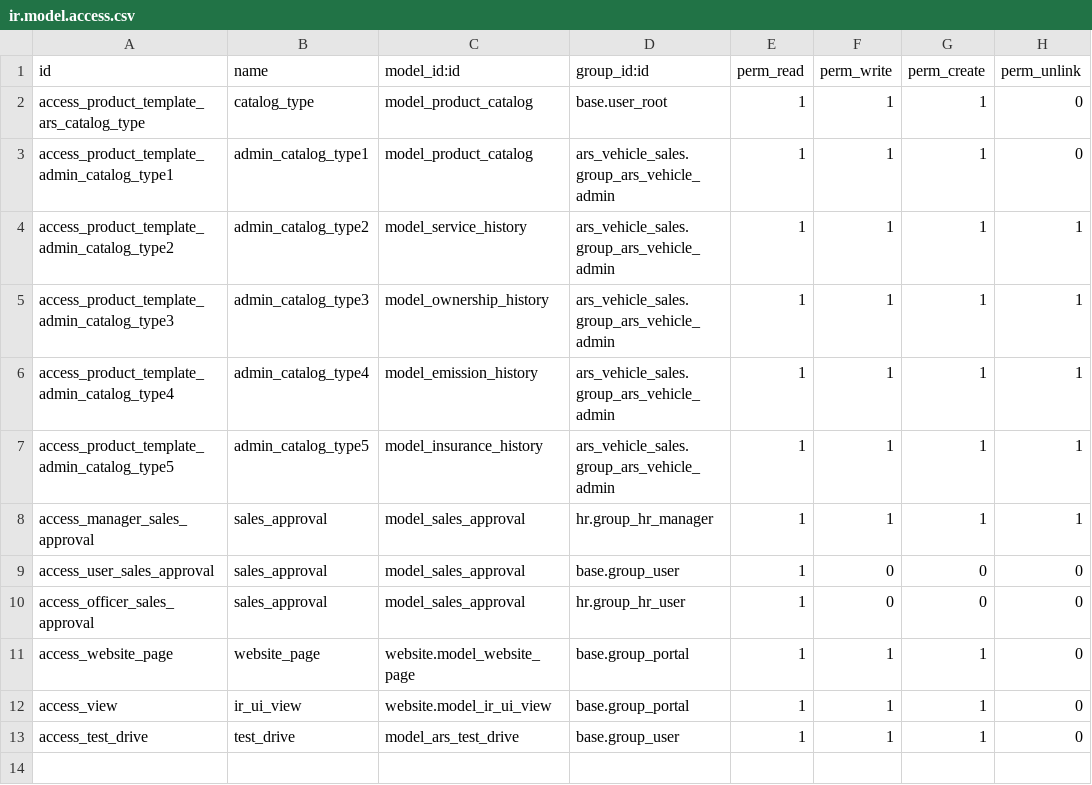
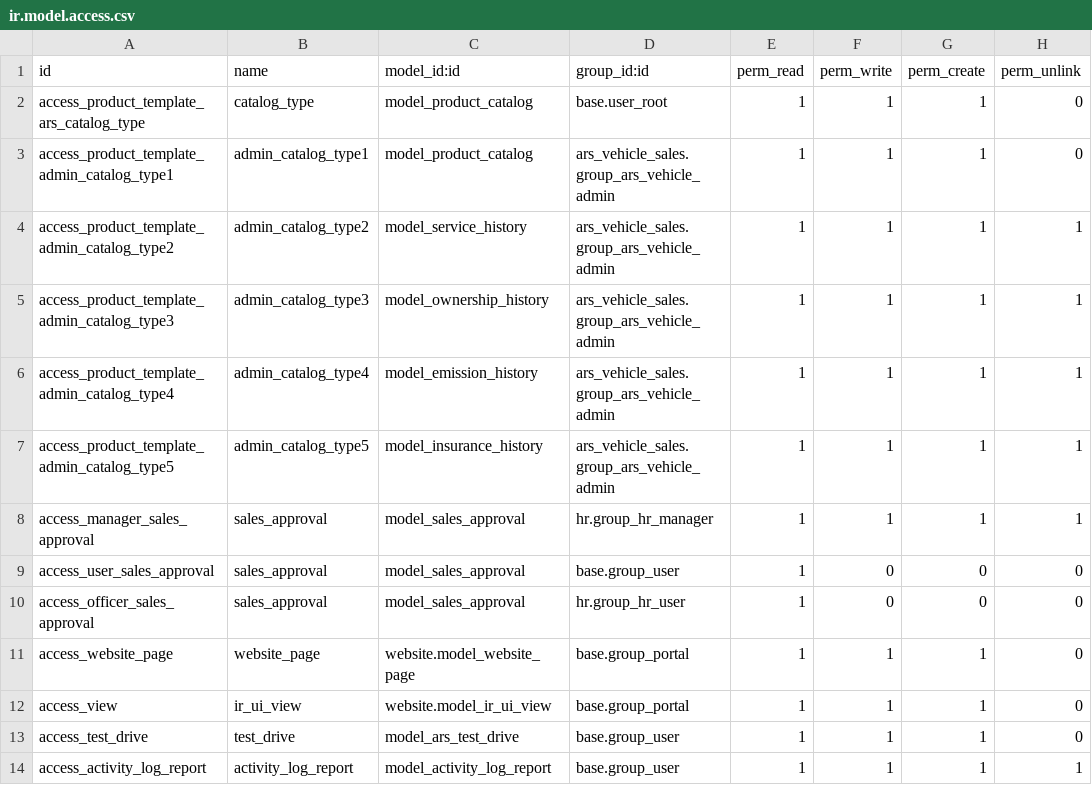
Before and after one commit to sasanklucky/UPDATED_ODOO_PROJECTS, a CSV file: ars_vehicle_sales/security/ir.model.access.csv, drawn as a sheet.

Commit message:
Report Changes and warranty change in dms2[BUG FIX1]

```diff
--- a/ars_vehicle_sales/security/ir.model.access.csv
+++ b/ars_vehicle_sales/security/ir.model.access.csv
@@ -13 +13,2 @@ access_view,ir_ui_view,website.model_ir_ui_view,base.group_portal,1,1,1,0
 access_test_drive,test_drive,model_ars_test_drive,base.group_user,1,1,1,0
+access_activity_log_report,activity_log_report,model_activity_log_report,base.group_user,1,1,1,1
```
